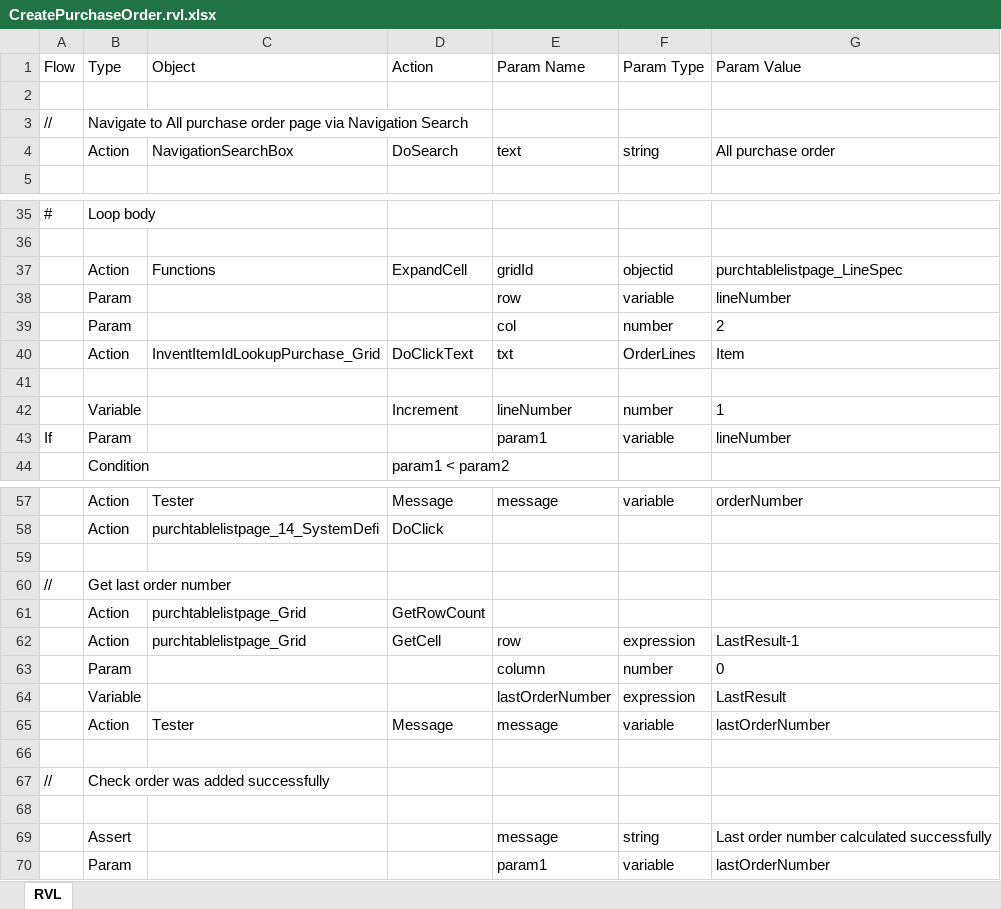
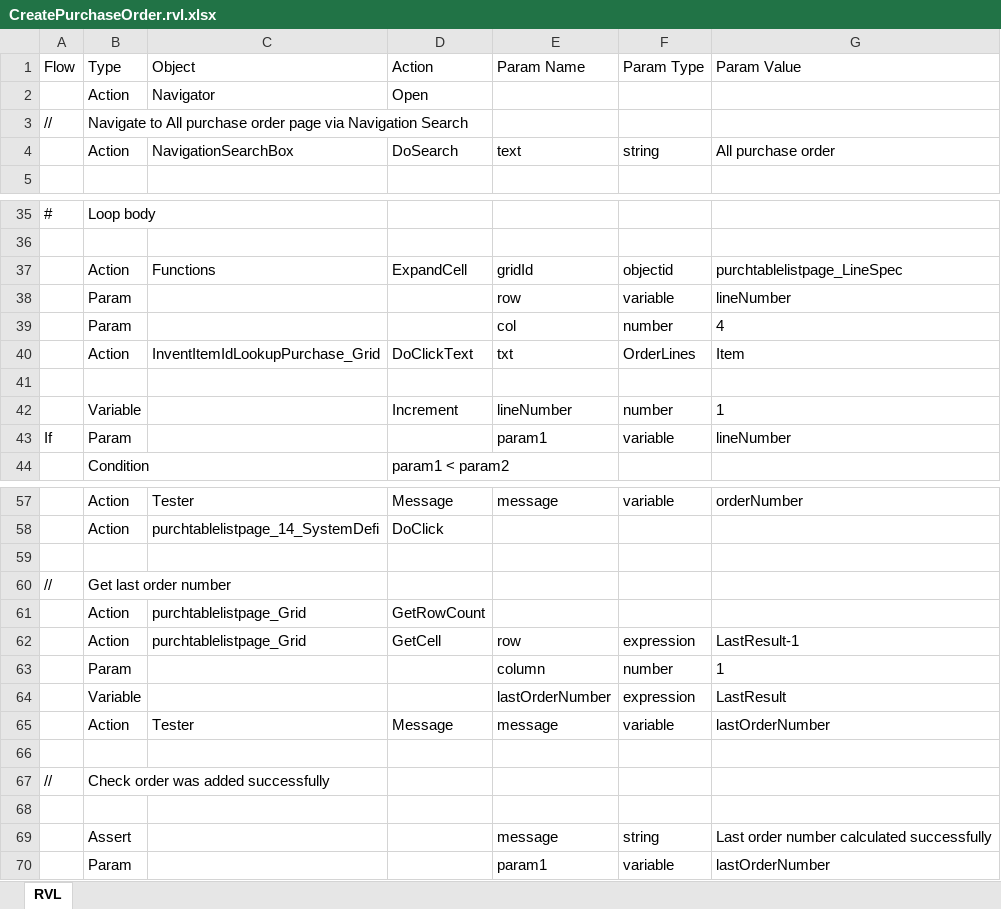
Before and after one commit to Inflectra/rapise-dynamics365-samples, an Excel workbook: CreatePurchaseOrder/CreatePurchaseOrder.rvl.xlsx, sheet RVL, drawn as a sheet; only a part is shown, gaps mark what is left out; values as stored, in another font and other column widths than the file's, no borders; the diff names each change by its address in the sheet, - before the commit and + after, or states it on an @@ line.

```diff
--- a/CreatePurchaseOrder/CreatePurchaseOrder.rvl.xlsx (sheet RVL)
+++ b/CreatePurchaseOrder/CreatePurchaseOrder.rvl.xlsx (sheet RVL)
-row 2: (empty)
+row 2:  | Action | Navigator | Open
-G39 (Param Value): 2
+G39 (Param Value): 4
-G63 (Param Value): 0
+G63 (Param Value): 1
```
Also changed, not shown: 1 other file.
